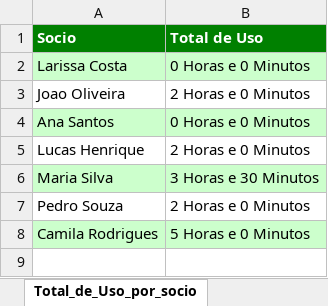
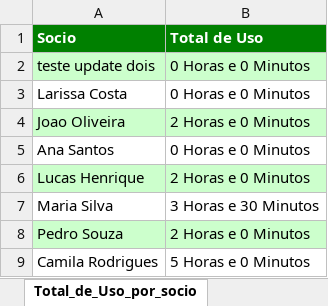
Before and after one commit to LucasHenriqueSZ/Back-end1, an Excel workbook: clubFerias2/relatorios/relatorios tempo Total de Uso.xlsx, sheet Total_de_Uso_por_socio, drawn as a sheet; values as stored, in another font and other column widths than the file's, no borders; addresses are those after the commit; the diff names each change by its address in the sheet, - before the commit and + after, or states it on an @@ line.

Commit message:
refatoração Relatorios e Dao

```diff
--- a/clubFerias2/relatorios/relatorios tempo Total de Uso.xlsx (sheet Total_de_Uso_por_socio)
+++ b/clubFerias2/relatorios/relatorios tempo Total de Uso.xlsx (sheet Total_de_Uso_por_socio)
+row 2: teste update dois | 0 Horas e 0 Minutos
-A3:B3 fill: #CCFFCC
+A3:B3 fill: none
-A4:B4 fill: none
+A4:B4 fill: #CCFFCC
-A5:B5 fill: #CCFFCC
+A5:B5 fill: none
-A6:B6 fill: none
+A6:B6 fill: #CCFFCC
-A7:B7 fill: #CCFFCC
+A7:B7 fill: none
-A8:B8 fill: none
+A8:B8 fill: #CCFFCC
-A9:B9 fill: #CCFFCC
+A9:B9 fill: none
```
Also changed, not shown: sheet Total_de_Uso_por_Espaço, clubFerias2/relatorios/Tempo de Uso por socio e categoria.xlsx, 15 other files.
